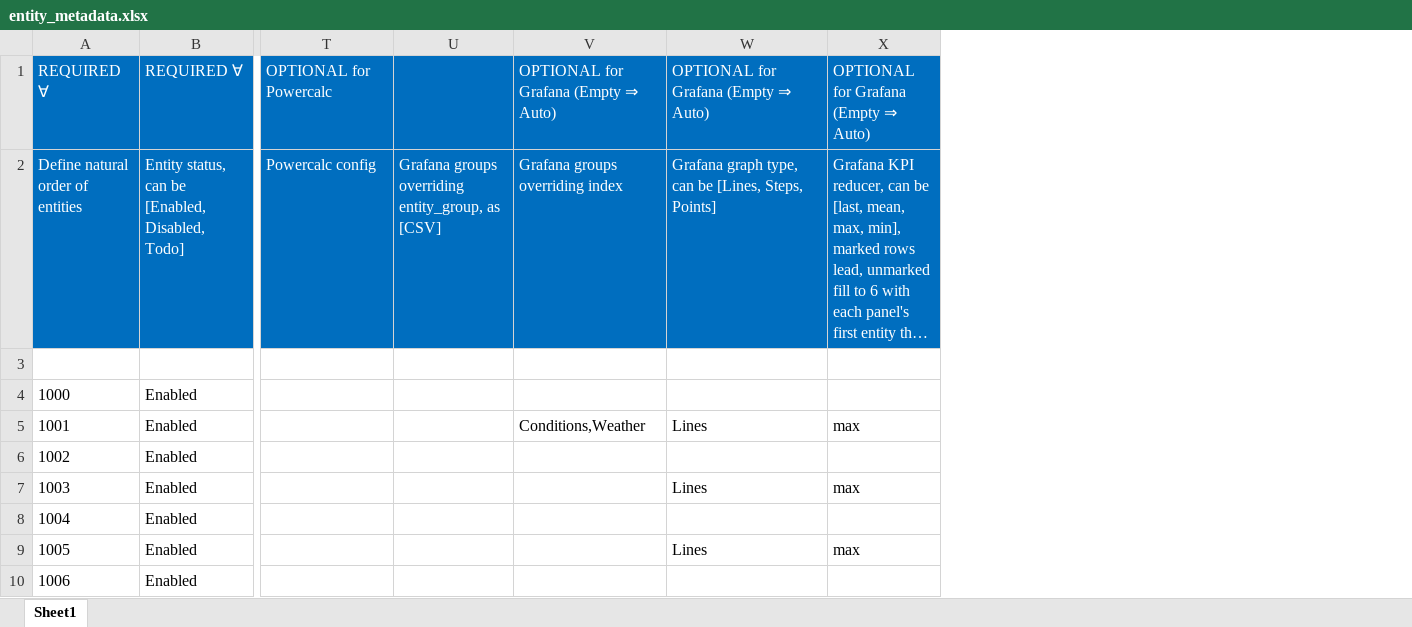
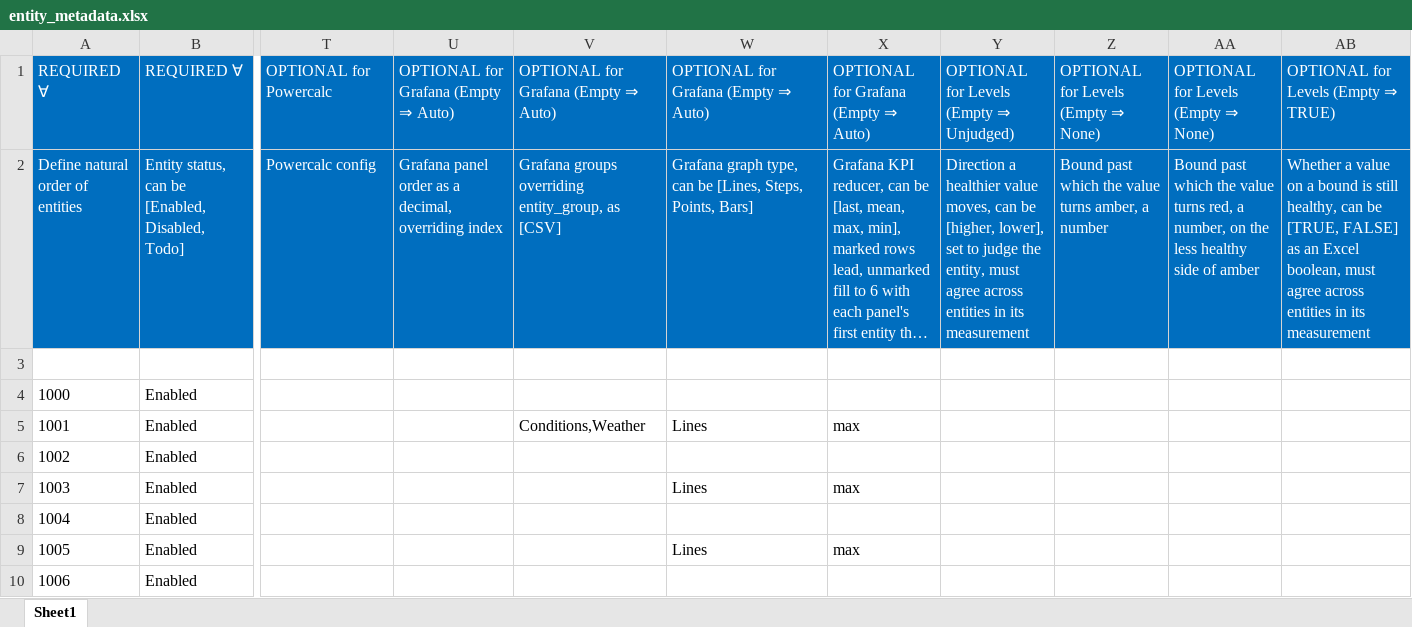
Before and after one commit to ggear/asystem, an Excel workbook: src/all/_/src/build/resources/entity_metadata.xlsx, sheet Sheet1, drawn as a sheet; only a part is shown, gaps mark what is left out; long unchanged cells end in …; values as stored, in another font and other column widths than the file's, no borders; table styles not drawn; the diff names each change by its address in the sheet, - before the commit and + after, or states it on an @@ line.

```diff
--- a/src/all/_/src/build/resources/entity_metadata.xlsx (sheet Sheet1)
+++ b/src/all/_/src/build/resources/entity_metadata.xlsx (sheet Sheet1)
+column Y, rows 1-3: OPTIONAL for Levels (Empty ⇒ Unjudged) | Direction a healthier value moves, can be [higher, lower], set to judge the entity, must agree across entities in its measurement | levels_better
+column Z, rows 1-3: OPTIONAL for Levels (Empty ⇒ None) | Bound past which the value turns amber, a number | levels_amber
+column AA, rows 1-3: OPTIONAL for Levels (Empty ⇒ None) | Bound past which the value turns red, a number, on the less healthy side of amber | levels_red
+column AB, rows 1-3: OPTIONAL for Levels (Empty ⇒ TRUE) | Whether a value on a bound is still healthy, can be [TRUE, FALSE] as an Excel boolean, must agree across entities in its measurement | levels_inclusive
-U1: (empty)
+U1: OPTIONAL for Grafana (Empty ⇒ Auto)
-U2: Grafana groups overriding entity_group, as [CSV]
+U2: Grafana panel order as a decimal, overriding index
-V2: Grafana groups overriding index
+V2: Grafana groups overriding entity_group, as [CSV]
-W2: …[Lines, Steps, Points]
+W2: …[Lines, Steps, Points, Bars]
```
Also changed, not shown: formulas that keep their value, 1 other file.
